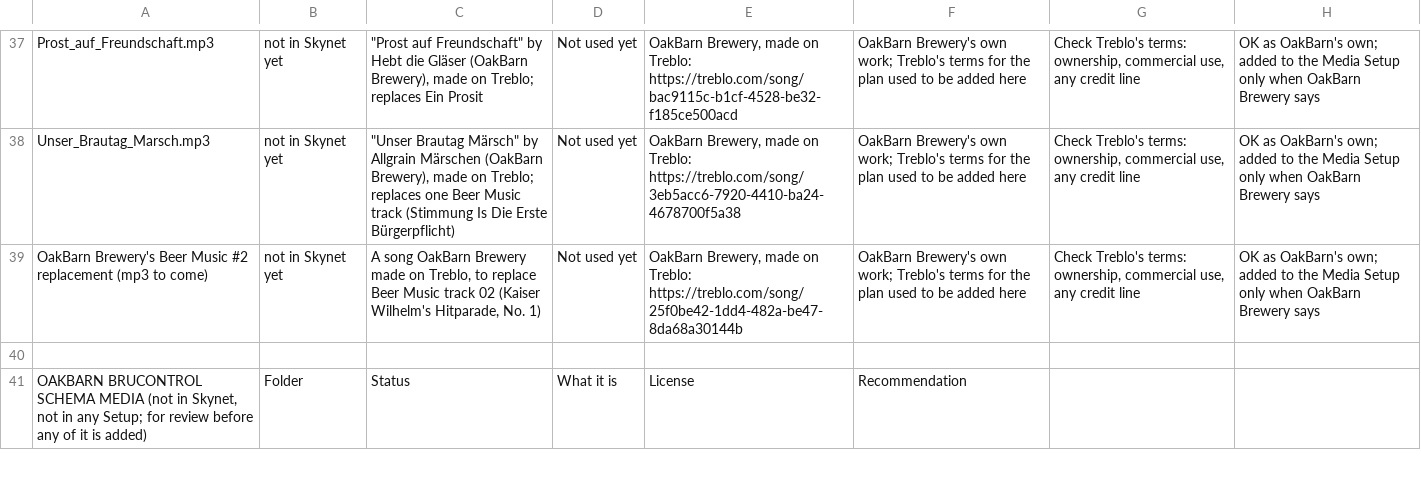
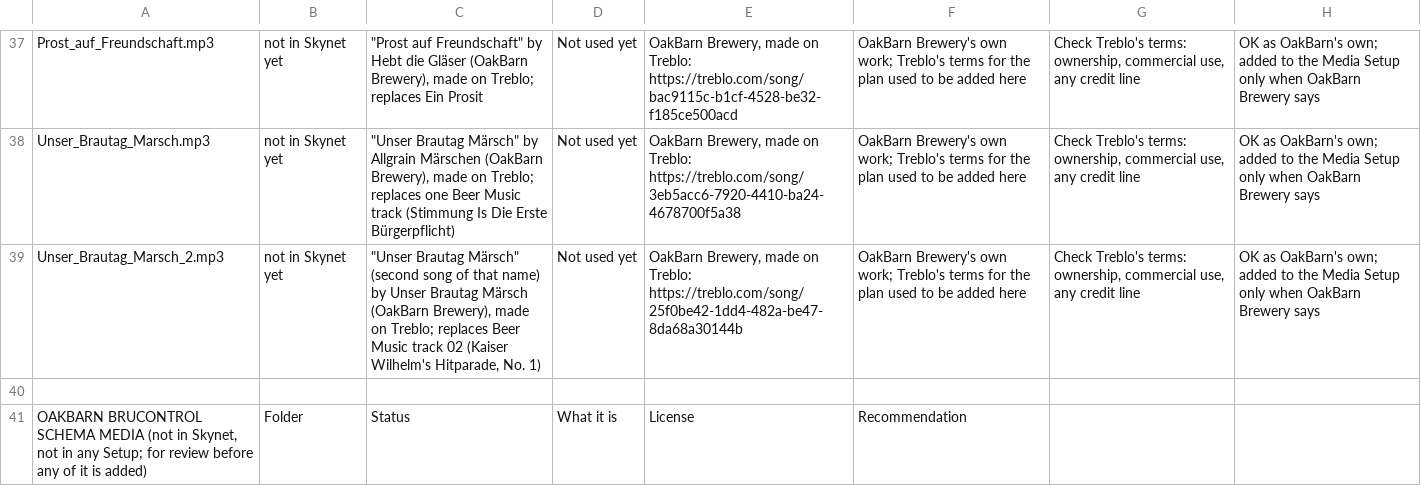
Before and after one commit to oakbarn/Skynet_Brewery, a CSV file: docs/Media_Licenses.csv, drawn as a sheet; only a part is shown, gaps mark what is left out.

```diff
--- a/docs/Media_Licenses.csv
+++ b/docs/Media_Licenses.csv
@@ -38,3 +38,3 @@ Prost_auf_Freundschaft.mp3,not in Skynet yet,"""Prost auf Freundschaft"" by Hebt
 Unser_Brautag_Marsch.mp3,not in Skynet yet,"""Unser Brautag Märsch"" by Allgrain Märschen (OakBarn Brewery), made on Treblo; replaces one Beer Music track (Stimmung Is Die Erste Bürgerpflicht)",Not used yet,"OakBarn Brewery, made on Treblo: https://treblo.com/song/3eb5acc6-7920-4410-ba24-4678700f5a38",OakBarn Brewery's own work; Treblo's terms for the plan used to be added here,"Check Treblo's terms: ownership, commercial use, any credit line",OK as OakBarn's own; added to the Media Setup only when OakBarn Brewery says
-OakBarn Brewery's Beer Music #2 replacement (mp3 to come),not in Skynet yet,"A song OakBarn Brewery made on Treblo, to replace Beer Music track 02 (Kaiser Wilhelm's Hitparade, No. 1)",Not used yet,"OakBarn Brewery, made on Treblo: https://treblo.com/song/25f0be42-1dd4-482a-be47-8da68a30144b",OakBarn Brewery's own work; Treblo's terms for the plan used to be added here,"Check Treblo's terms: ownership, commercial use, any credit line",OK as OakBarn's own; added to the Media Setup only when OakBarn Brewery says
+Unser_Brautag_Marsch_2.mp3,not in Skynet yet,"""Unser Brautag Märsch"" (second song of that name) by Unser Brautag Märsch (OakBarn Brewery), made on Treblo; replaces Beer Music track 02 (Kaiser Wilhelm's Hitparade, No. 1)",Not used yet,"OakBarn Brewery, made on Treblo: https://treblo.com/song/25f0be42-1dd4-482a-be47-8da68a30144b",OakBarn Brewery's own work; Treblo's terms for the plan used to be added here,"Check Treblo's terms: ownership, commercial use, any credit line",OK as OakBarn's own; added to the Media Setup only when OakBarn Brewery says
 
```
